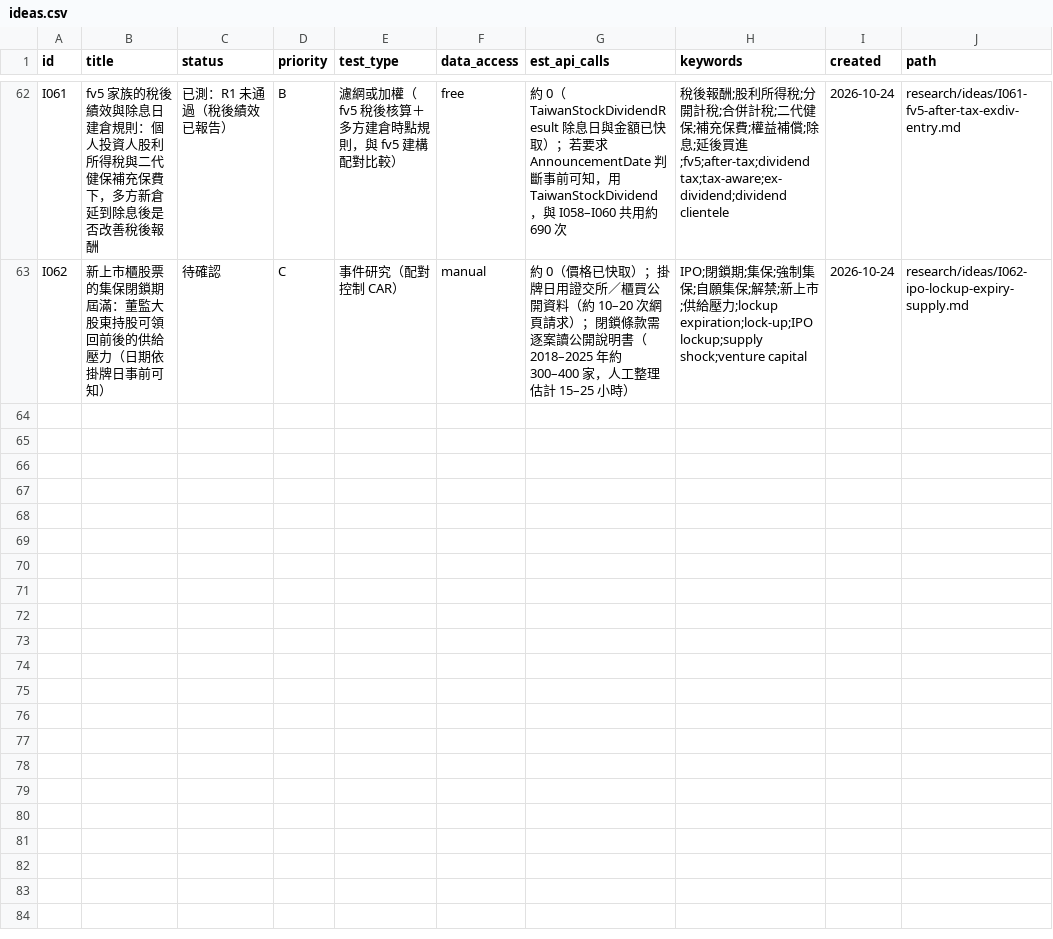
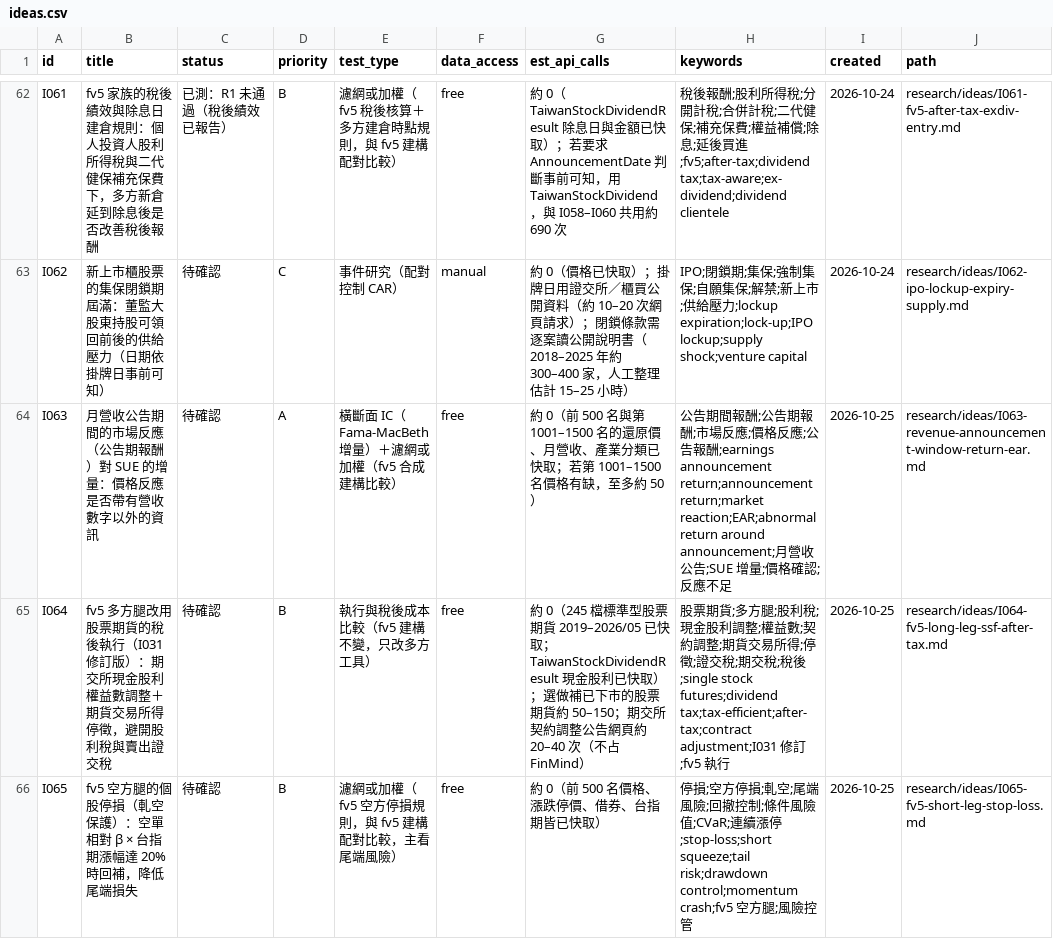
Before and after one commit to JamesLeeCY/precision-weighted-investment-agent, a CSV file: research/ideas.csv, drawn as a sheet; only a part is shown, gaps mark what is left out; the diff covers the shown part only.

```diff
--- a/research/ideas.csv
+++ b/research/ideas.csv
@@ -63 +63,4 @@ I061,fv5 家族的稅後績效與除息日建倉規則：個人投資人股利
 I062,新上市櫃股票的集保閉鎖期屆滿：董監大股東持股可領回前後的供給壓力（日期依掛牌日事前可知）,待確認,C,事件研究（配對控制 CAR）,manual,約 0（價格已快取）；掛牌日用證交所／櫃買公開資料（約 10–20 次網頁請求）；閉鎖條款需逐案讀公開說明書（2018–2025 年約 300–400 家，人工整理估計 15–25 小時）,IPO;閉鎖期;集保;強制集保;自願集保;解禁;新上市;供給壓力;lockup expiration;lock-up;IPO lockup;supply shock;venture capital,2026-10-24,research/ideas/I062-ipo-lockup-expiry-supply.md
+I063,月營收公告期間的市場反應（公告期報酬）對 SUE 的增量：價格反應是否帶有營收數字以外的資訊,待確認,A,橫斷面 IC（Fama-MacBeth 增量）＋濾網或加權（fv5 合成建構比較）,free,約 0（前 500 名與第 1001–1500 名的還原價、月營收、產業分類已快取；若第 1001–1500 名價格有缺，至多約 50）,公告期間報酬;公告期報酬;市場反應;價格反應;公告報酬;earnings announcement return;announcement return;market reaction;EAR;abnormal return around announcement;月營收公告;SUE 增量;價格確認;反應不足,2026-10-25,research/ideas/I063-revenue-announcement-window-return-ear.md
+I064,fv5 多方腿改用股票期貨的稅後執行（I031 修訂版）：期交所現金股利權益數調整＋期貨交易所得停徵，避開股利稅與賣出證交稅,待確認,B,執行與稅後成本比較（fv5 建構不變，只改多方工具）,free,約 0（245 檔標準型股票期貨 2019–2026/05 已快取；TaiwanStockDividendResult 現金股利已快取）；選做補已下市的股票期貨約 50–150；期交所契約調整公告網頁約 20–40 次（不占 FinMind）,股票期貨;多方腿;股利稅;現金股利調整;權益數;契約調整;期貨交易所得;停徵;證交稅;期交稅;稅後;single stock futures;dividend tax;tax-efficient;after-tax;contract adjustment;I031 修訂;fv5 執行,2026-10-25,research/ideas/I064-fv5-long-leg-ssf-after-tax.md
+I065,fv5 空方腿的個股停損（軋空保護）：空單相對 β × 台指期漲幅達 20% 時回補，降低尾端損失,待確認,B,濾網或加權（fv5 空方停損規則，與 fv5 建構配對比較，主看尾端風險）,free,約 0（前 500 名價格、漲跌停價、借券、台指期皆已快取）,停損;空方停損;軋空;尾端風險;回撤控制;條件風險值;CVaR;連續漲停;stop-loss;short squeeze;tail risk;drawdown control;momentum crash;fv5 空方腿;風險控管,2026-10-25,research/ideas/I065-fv5-short-leg-stop-loss.md
```
Also changed, not shown: 2 added rows elsewhere in this file, 5 other files.
